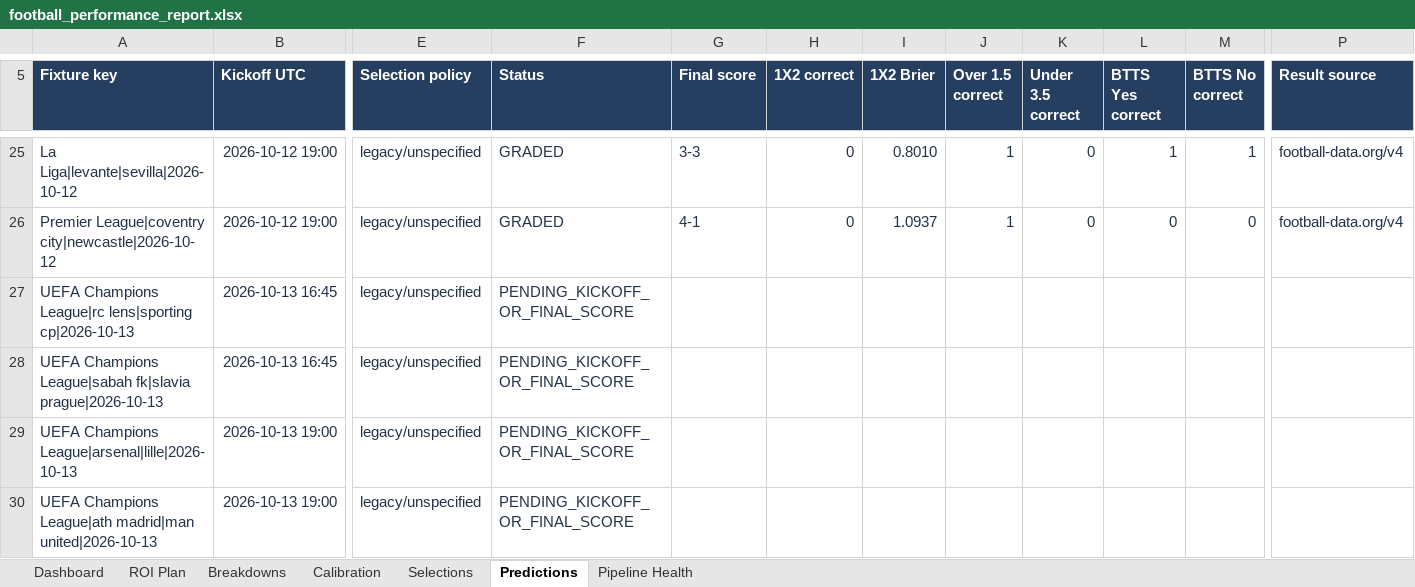
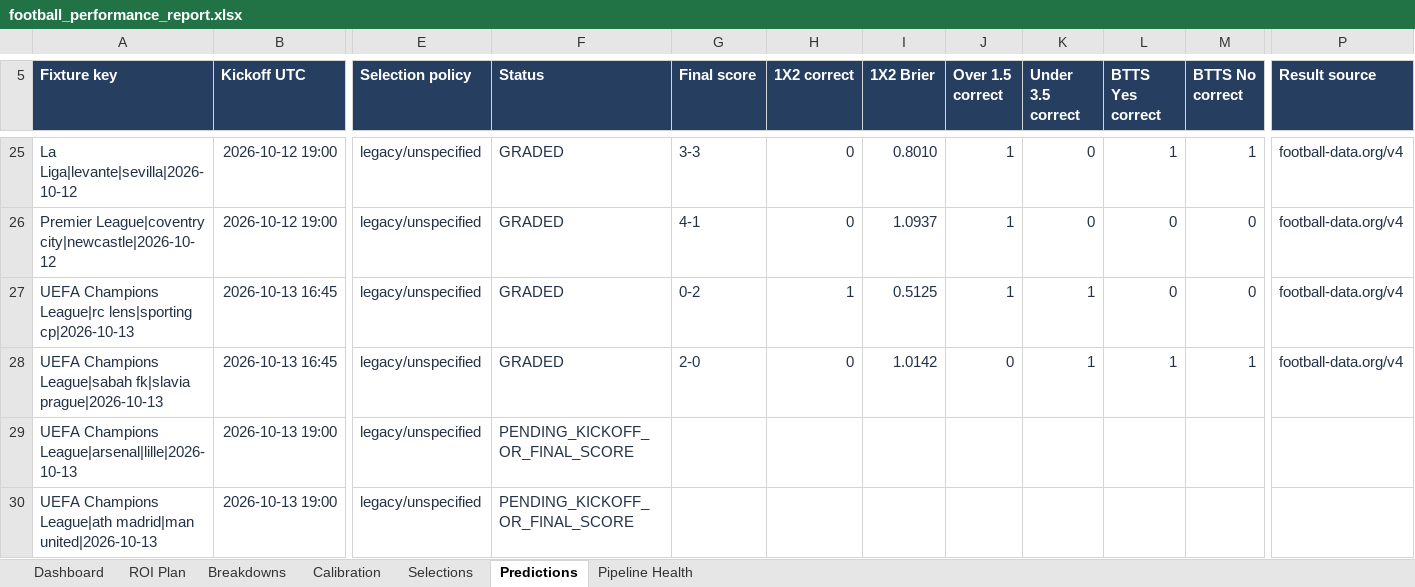
Before and after one commit to paulmaina/football-value-pipeline, an Excel workbook: football_output_v2/readable/football_performance_report.xlsx, sheet Predictions, drawn as a sheet; only a part is shown, gaps mark what is left out; values as stored, in another font and other column widths than the file's, no borders; table styles not drawn; the diff names each change by its address in the sheet, - before the commit and + after, or states it on an @@ line.

```diff
--- a/football_output_v2/readable/football_performance_report.xlsx (sheet Predictions)
+++ b/football_output_v2/readable/football_performance_report.xlsx (sheet Predictions)
-F27:F28 (Status): PENDING_KICKOFF_OR_FINAL_SCORE
+F27:F28 (Status): GRADED
-G27 (Final score): (empty)
+G27 (Final score): 0-2
-H27 (1X2 correct): (empty)
+H27 (1X2 correct): 1
-I27 (1X2 Brier): (empty)
+I27 (1X2 Brier): 0.5125
-J27 (Over 1.5 correct): (empty)
+J27 (Over 1.5 correct): 1
-K27:K28 (Under 3.5 correct): (empty)
+K27:K28 (Under 3.5 correct): 1
-L27 (BTTS Yes correct): (empty)
+L27 (BTTS Yes correct): 0
-M27 (BTTS No correct): (empty)
+M27 (BTTS No correct): 0
-P27:P28 (Result source): (empty)
+P27:P28 (Result source): football-data.org/v4
-G28 (Final score): (empty)
+G28 (Final score): 2-0
-H28 (1X2 correct): (empty)
+H28 (1X2 correct): 0
-I28 (1X2 Brier): (empty)
+I28 (1X2 Brier): 1.0142
-J28 (Over 1.5 correct): (empty)
+J28 (Over 1.5 correct): 0
-L28 (BTTS Yes correct): (empty)
+L28 (BTTS Yes correct): 1
-M28 (BTTS No correct): (empty)
+M28 (BTTS No correct): 1
```
Also changed, not shown: sheet Dashboard, sheet Pipeline Health, 18 other files.
